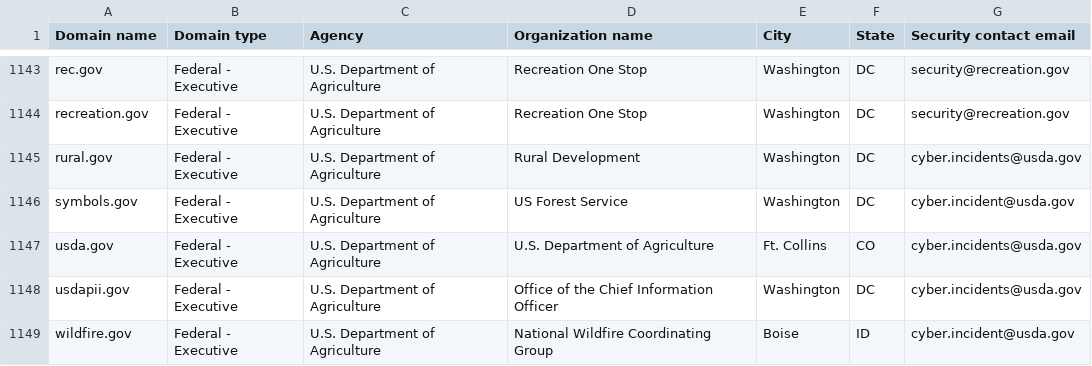
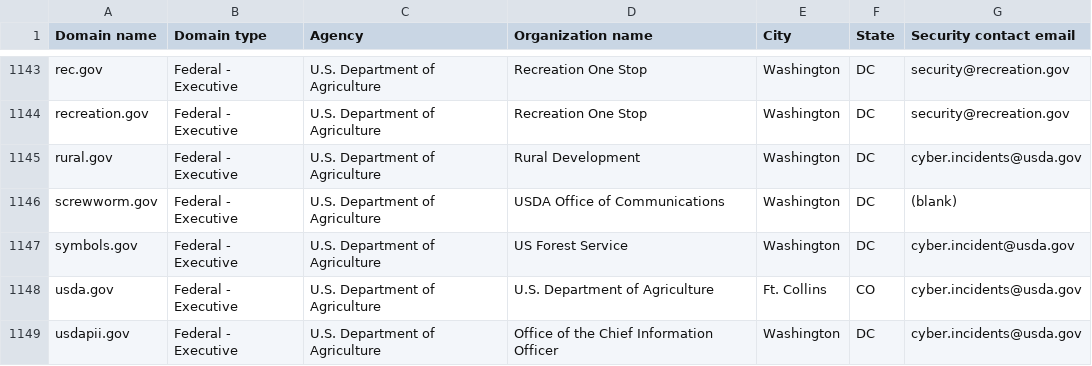
Before and after one commit to LadyPhoeynix/dotgov-data, a CSV file: current-federal.csv, drawn as a sheet; only a part is shown, gaps mark what is left out; the shorter side is filled out with more unchanged rows; the diff names each change by its address in the sheet, - before the commit and + after, or states it on an @@ line.

Commit message:
Flat: latest data (2025-11-20T06:39:48.187Z) {   "date": "2025-11-20T06:39:48.187Z",   "files": [     {       "name": "current-federal.csv",       "deltaBytes": 118,       "source": "https://manage.get.gov/api/v1/get-report/current-federal"     },     {       "name": "current-full.csv",       "deltaBytes": 905,       "source": "https://manage.get.gov/api/v1/get-report/current-full"     }   ] }

```diff
--- a/current-federal.csv
+++ b/current-federal.csv
+row 1146: screwworm.gov | Federal - Executive | U.S. Department of Agriculture | USDA Office of Communications | Washington | DC | (blank)
```
Also changed, not shown: 1 other file.
